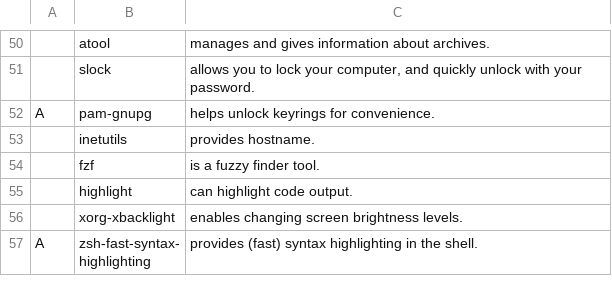
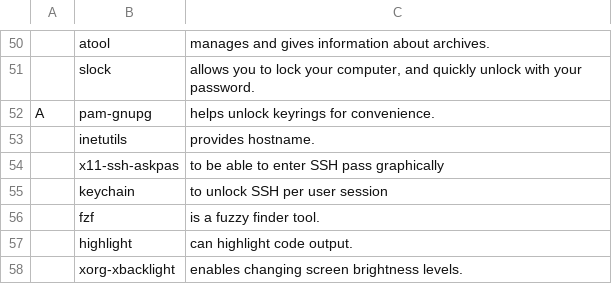
Before and after one commit to majamin/LARBS, a CSV file: progs.csv, drawn as a sheet; only a part is shown, gaps mark what is left out; the shorter side is filled out with more unchanged rows; the diff names each change by its address in the sheet, - before the commit and + after, or states it on an @@ line.

Commit message:
add SSH keyring and auth tools

```diff
--- a/progs.csv
+++ b/progs.csv
+row 54:  | x11-ssh-askpas | to be able to enter SSH pass graphically
+row 55:  | keychain | to unlock SSH per user session
```
